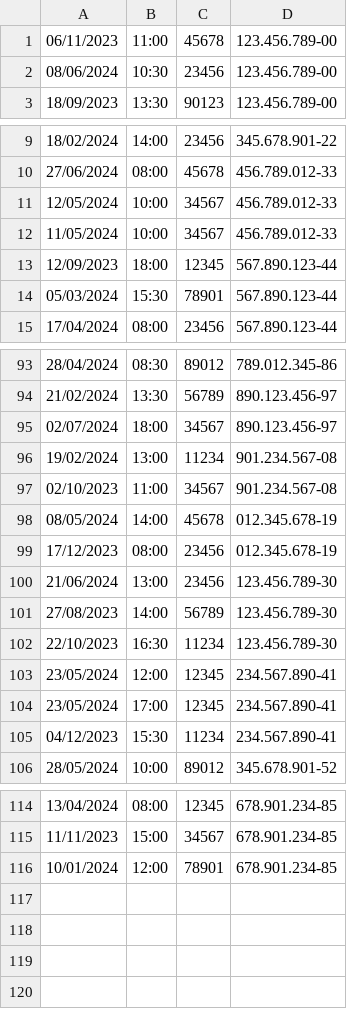
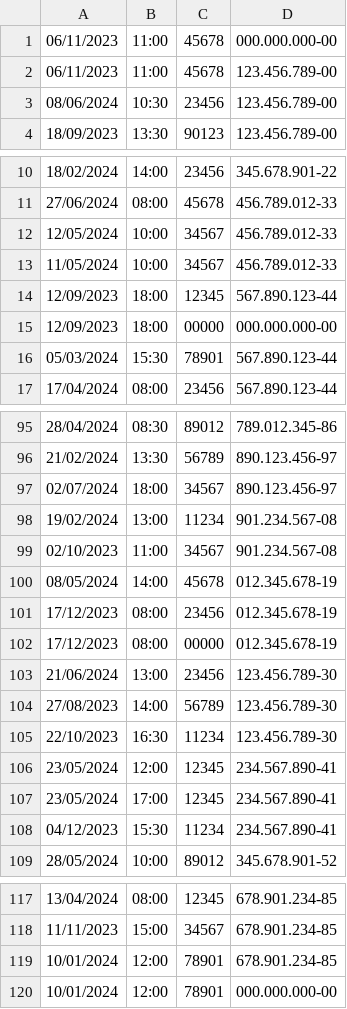
Before and after one commit to rdsalvesPUC/poo_java_algorithms, a CSV file: Hospital/arquivos_csv/consultas.csv, drawn as a sheet; only a part is shown, gaps mark what is left out; the diff names each change by its address in the sheet, - before the commit and + after, or states it on an @@ line.

```diff
--- a/Hospital/arquivos_csv/consultas.csv
+++ b/Hospital/arquivos_csv/consultas.csv
+row 1: 06/11/2023 | 11:00 | 45678 | 000.000.000-00
+row 15: 12/09/2023 | 18:00 | 00000 | 000.000.000-00
+row 102: 17/12/2023 | 08:00 | 00000 | 012.345.678-19
+row 120: 10/01/2024 | 12:00 | 78901 | 000.000.000-00
```
Also changed, not shown: 10 other files.
